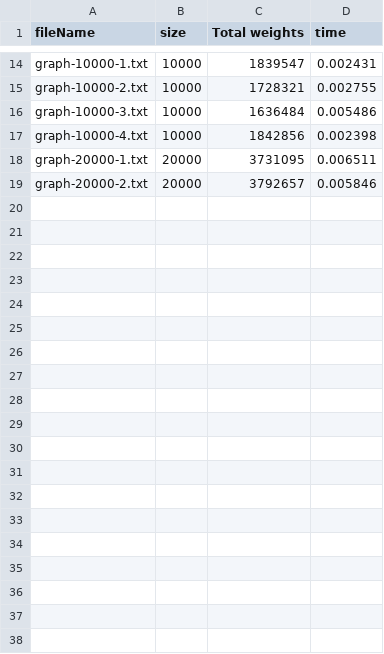
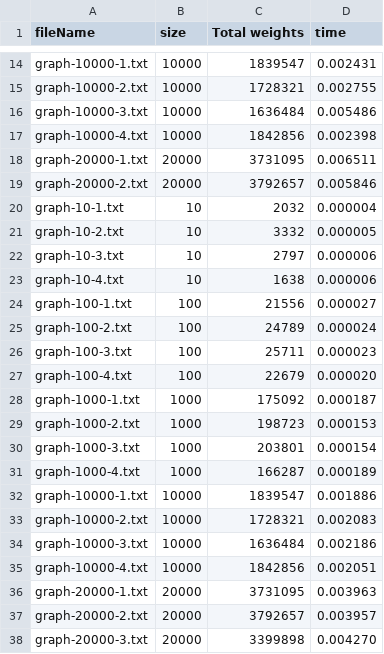
Before and after one commit to malhayek2/binaryHeap, a CSV file: output2.csv, drawn as a sheet; only a part is shown, gaps mark what is left out; the diff covers the shown part only; the diff names each change by its address in the sheet, - before the commit and + after, or states it on an @@ line.

Commit message:
new output data

```diff
--- a/output2.csv
+++ b/output2.csv
+row 20: graph-10-1.txt | 10 | 2032 | 0.000004
+row 21: graph-10-2.txt | 10 | 3332 | 0.000005
+row 22: graph-10-3.txt | 10 | 2797 | 0.000006
+row 23: graph-10-4.txt | 10 | 1638 | 0.000006
+row 24: graph-100-1.txt | 100 | 21556 | 0.000027
+row 25: graph-100-2.txt | 100 | 24789 | 0.000024
+row 26: graph-100-3.txt | 100 | 25711 | 0.000023
+row 27: graph-100-4.txt | 100 | 22679 | 0.000020
+row 28: graph-1000-1.txt | 1000 | 175092 | 0.000187
+row 29: graph-1000-2.txt | 1000 | 198723 | 0.000153
+row 30: graph-1000-3.txt | 1000 | 203801 | 0.000154
+row 31: graph-1000-4.txt | 1000 | 166287 | 0.000189
+row 32: graph-10000-1.txt | 10000 | 1839547 | 0.001886
+row 33: graph-10000-2.txt | 10000 | 1728321 | 0.002083
+row 34: graph-10000-3.txt | 10000 | 1636484 | 0.002186
+row 35: graph-10000-4.txt | 10000 | 1842856 | 0.002051
+row 36: graph-20000-1.txt | 20000 | 3731095 | 0.003963
+row 37: graph-20000-2.txt | 20000 | 3792657 | 0.003957
+row 38: graph-20000-3.txt | 20000 | 3399898 | 0.004270
```
Also changed, not shown: 14 added rows elsewhere in this file.
